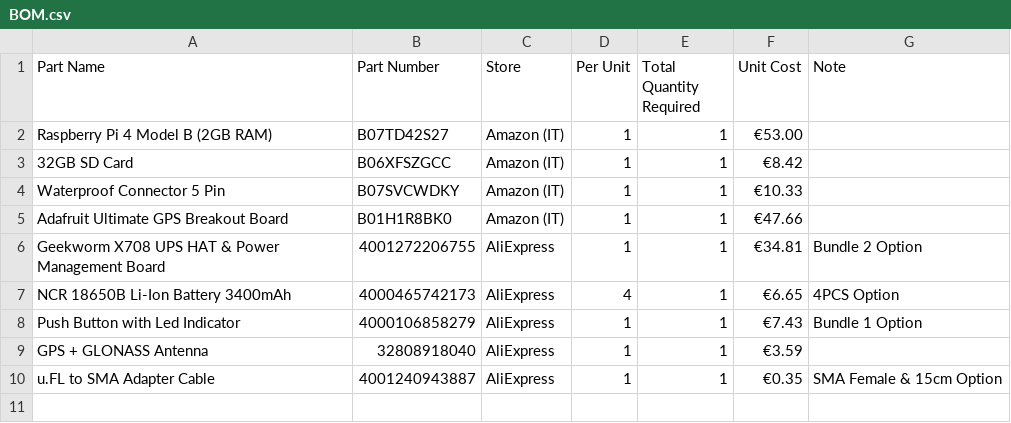
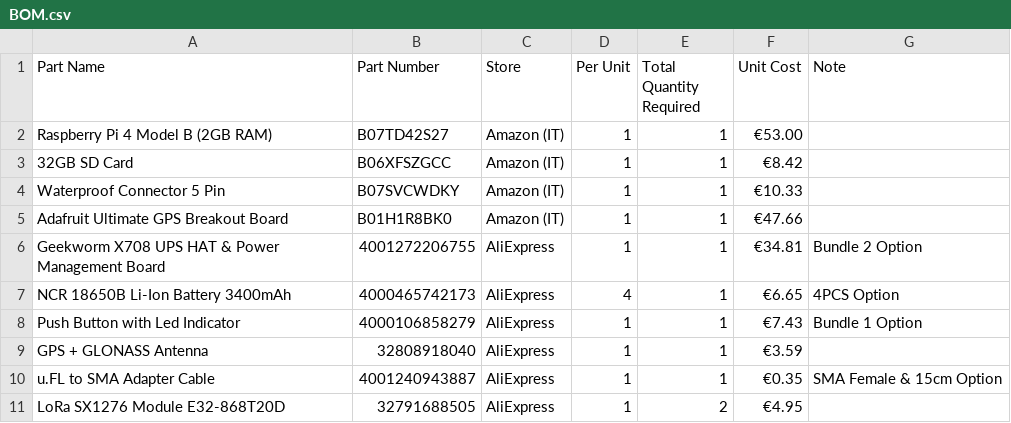
Before and after one commit to metisvela/sailtrack, a CSV file: SailTrack Core/BOM.csv, drawn as a sheet; the diff names each change by its address in the sheet, - before the commit and + after, or states it on an @@ line.

Commit message:
Update BOM.csv

```diff
--- a/SailTrack Core/BOM.csv
+++ b/SailTrack Core/BOM.csv
+row 11: LoRa SX1276 Module E32-868T20D | 32791688505 | AliExpress | 1 | 2 | €4.95
```
